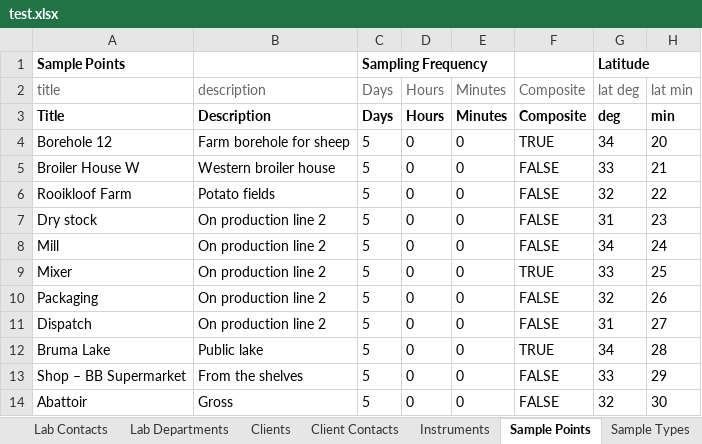
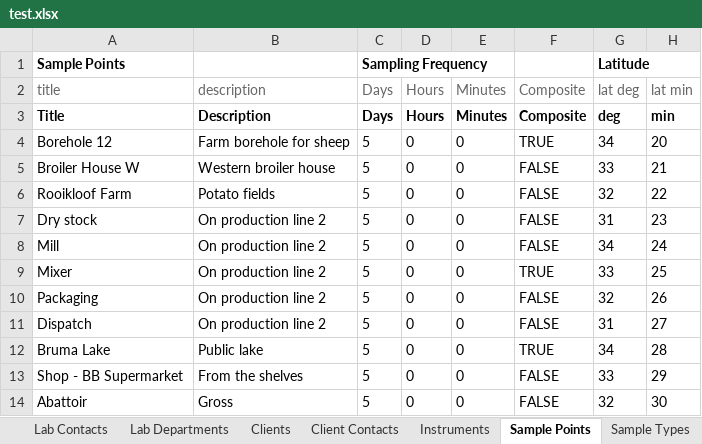
Before and after one commit to senaite/senaite.core, an Excel workbook: bika/lims/setupdata/test.xlsx, sheet Sample Points, drawn as a sheet; only a part is shown; values as stored, in another font and other column widths than the file's, no borders; the diff names each change by its address in the sheet, - before the commit and + after, or states it on an @@ line.

```diff
--- a/bika/lims/setupdata/test.xlsx (sheet Sample Points)
+++ b/bika/lims/setupdata/test.xlsx (sheet Sample Points)
-A13 (title): Shop – BB Supermarket
+A13 (title): Shop - BB Supermarket
```
Also changed, not shown: sheet Analysis Services, other sheet tabs, 4 other files.
